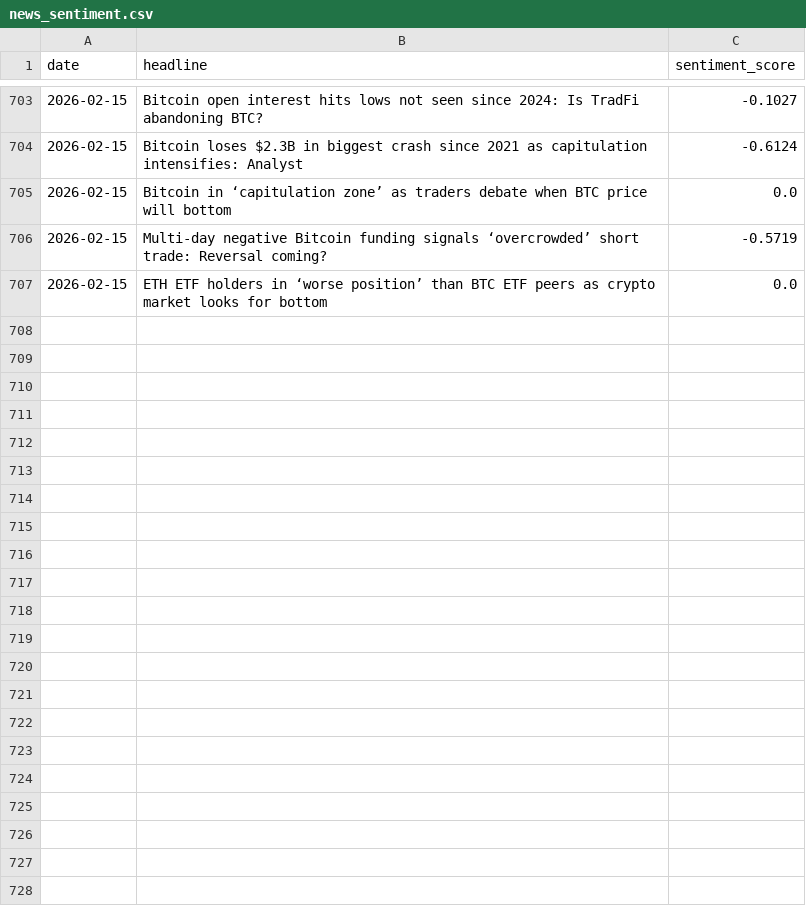
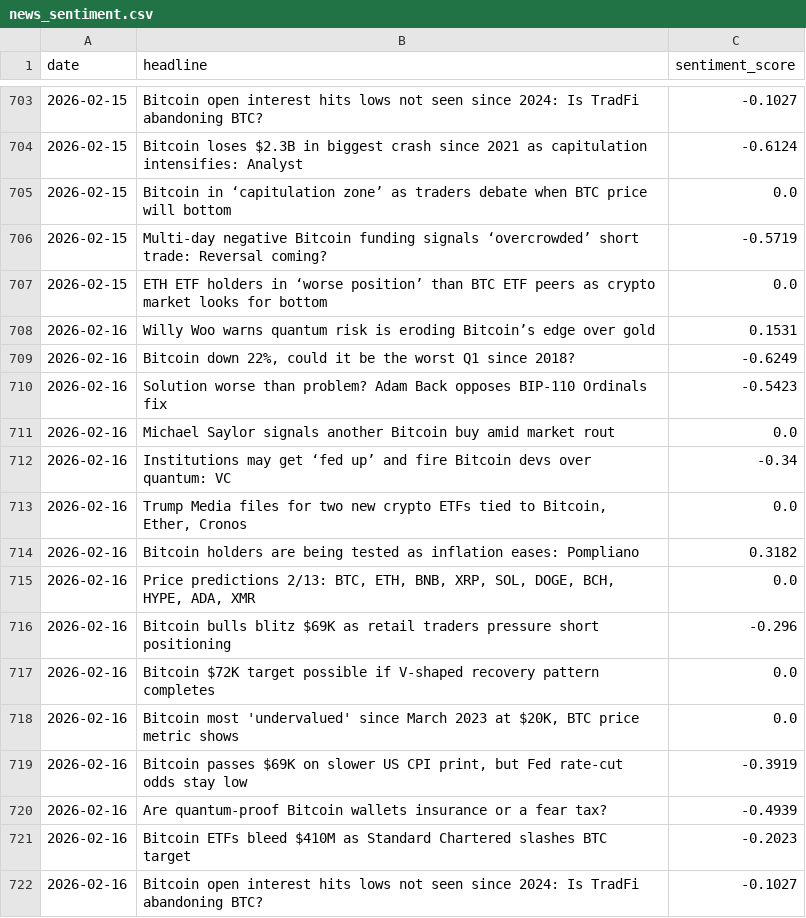
Before and after one commit to wandura412/hype-vs-reality, a CSV file: data/raw_tweets/news_sentiment.csv, drawn as a sheet; only a part is shown, gaps mark what is left out; the diff names each change by its address in the sheet, - before the commit and + after, or states it on an @@ line.

```diff
--- a/data/raw_tweets/news_sentiment.csv
+++ b/data/raw_tweets/news_sentiment.csv
+row 708: 2026-02-16 | Willy Woo warns quantum risk is eroding Bitcoin’s edge over gold | 0.1531
+row 709: 2026-02-16 | Bitcoin down 22%, could it be the worst Q1 since 2018? | -0.6249
+row 710: 2026-02-16 | Solution worse than problem? Adam Back opposes BIP-110 Ordinals fix | -0.5423
+row 711: 2026-02-16 | Michael Saylor signals another Bitcoin buy amid market rout | 0.0
+row 712: 2026-02-16 | Institutions may get ‘fed up’ and fire Bitcoin devs over quantum: VC | -0.34
+row 713: 2026-02-16 | Trump Media files for two new crypto ETFs tied to Bitcoin, Ether, Cronos | 0.0
+row 714: 2026-02-16 | Bitcoin holders are being tested as inflation eases: Pompliano | 0.3182
+row 715: 2026-02-16 | Price predictions 2/13: BTC, ETH, BNB, XRP, SOL, DOGE, BCH, HYPE, ADA, XMR | 0.0
+row 716: 2026-02-16 | Bitcoin bulls blitz $69K as retail traders pressure short positioning | -0.296
+row 717: 2026-02-16 | Bitcoin $72K target possible if V-shaped recovery pattern completes | 0.0
+row 718: 2026-02-16 | Bitcoin most 'undervalued' since March 2023 at $20K, BTC price metric shows | 0.0
+row 719: 2026-02-16 | Bitcoin passes $69K on slower US CPI print, but Fed rate-cut odds stay low | -0.3919
+row 720: 2026-02-16 | Are quantum-proof Bitcoin wallets insurance or a fear tax? | -0.4939
+row 721: 2026-02-16 | Bitcoin ETFs bleed $410M as Standard Chartered slashes BTC target | -0.2023
+row 722: 2026-02-16 | Bitcoin open interest hits lows not seen since 2024: Is TradFi abandoning BTC? | -0.1027
```
